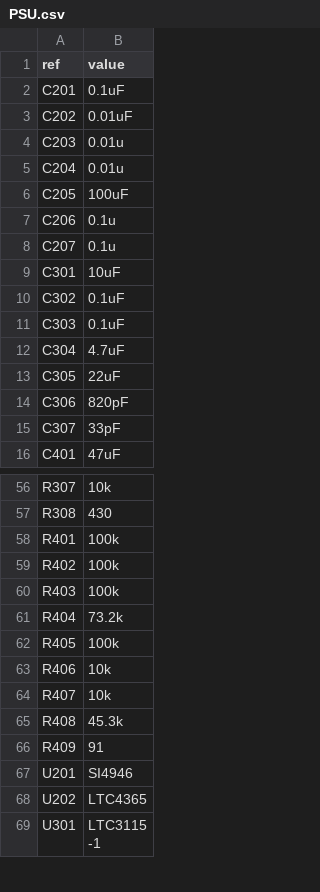
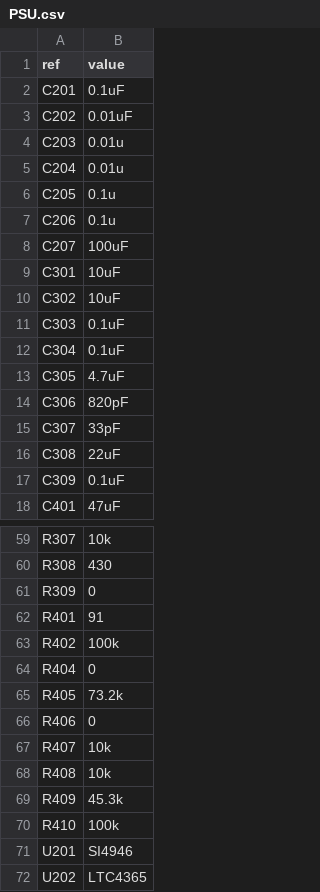
Before and after one commit to Cantido/vehiclehud, a CSV file: PCB/PSU/PSU.csv, drawn as a sheet; only a part is shown, gaps mark what is left out; the shorter side is filled out with more unchanged rows; the diff covers the shown part only.

```diff
--- a/PCB/PSU/PSU.csv
+++ b/PCB/PSU/PSU.csv
@@ -5,12 +5,14 @@ C203,0.01u
 C204,0.01u
-C205,100uF
+C205,0.1u
 C206,0.1u
-C207,0.1u
+C207,100uF
 C301,10uF
-C302,0.1uF
+C302,10uF
 C303,0.1uF
-C304,4.7uF
-C305,22uF
+C304,0.1uF
+C305,4.7uF
 C306,820pF
 C307,33pF
+C308,22uF
+C309,0.1uF
 C401,47uF
@@ -57,11 +60,12 @@ R307,10k
 R308,430
-R401,100k
+R309,0
+R401,91
 R402,100k
-R403,100k
-R404,73.2k
-R405,100k
-R406,10k
+R404,0
+R405,73.2k
+R406,0
 R407,10k
-R408,45.3k
-R409,91
+R408,10k
+R409,45.3k
+R410,100k
 U201,SI4946
```
Also changed, not shown: 3 added rows, 2 removed rows and 5 edited cells elsewhere in this file, 30 other files.
